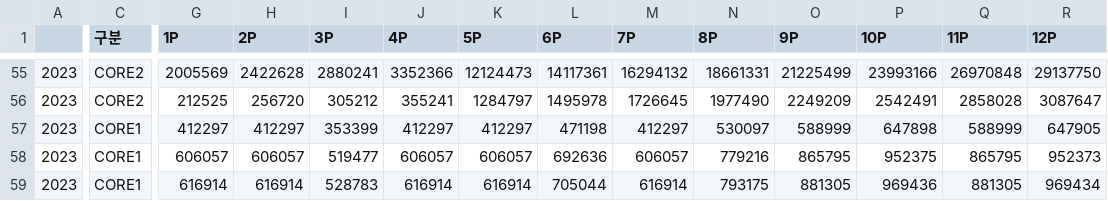
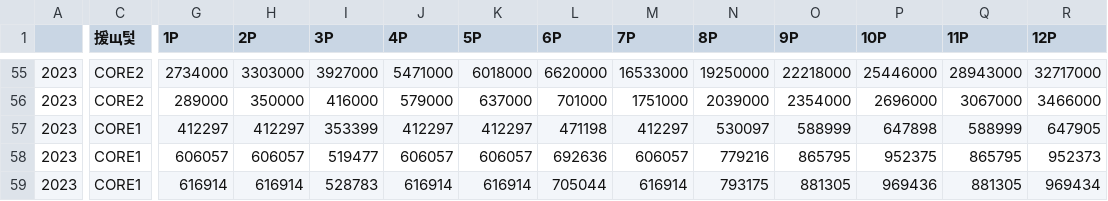
Before and after one commit to iQrU/salesQuota, a CSV file: data/quotaSetting2023.csv, drawn as a sheet; only a part is shown, gaps mark what is left out; the diff covers the shown part only; the diff names each change by its address in the sheet, - before the commit and + after, or states it on an @@ line.

```diff
--- a/data/quotaSetting2023.csv
+++ b/data/quotaSetting2023.csv
-C1: 구분
+C1: 援щ텇
-G55 (1P): 2005569
+G55 (1P): 2734000
-H55 (2P): 2422628
+H55 (2P): 3303000
-I55 (3P): 2880241
+I55 (3P): 3927000
-J55 (4P): 3352366
+J55 (4P): 5471000
-K55 (5P): 12124473
+K55 (5P): 6018000
-L55 (6P): 14117361
+L55 (6P): 6620000
-M55 (7P): 16294132
+M55 (7P): 16533000
-N55 (8P): 18661331
+N55 (8P): 19250000
-O55 (9P): 21225499
+O55 (9P): 22218000
-P55 (10P): 23993166
+P55 (10P): 25446000
-Q55 (11P): 26970848
+Q55 (11P): 28943000
-R55 (12P): 29137750
+R55 (12P): 32717000
-G56 (1P): 212525
+G56 (1P): 289000
-H56 (2P): 256720
+H56 (2P): 350000
-I56 (3P): 305212
+I56 (3P): 416000
-J56 (4P): 355241
+J56 (4P): 579000
-K56 (5P): 1284797
+K56 (5P): 637000
-L56 (6P): 1495978
+L56 (6P): 701000
-M56 (7P): 1726645
+M56 (7P): 1751000
-N56 (8P): 1977490
+N56 (8P): 2039000
-O56 (9P): 2249209
+O56 (9P): 2354000
-P56 (10P): 2542491
+P56 (10P): 2696000
-Q56 (11P): 2858028
+Q56 (11P): 3067000
-R56 (12P): 3087647
+R56 (12P): 3466000
```
Also changed, not shown: 110 edited cells elsewhere in this file.
